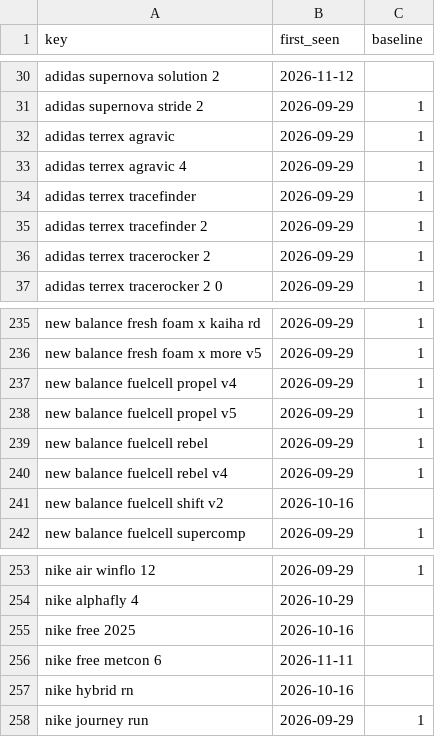
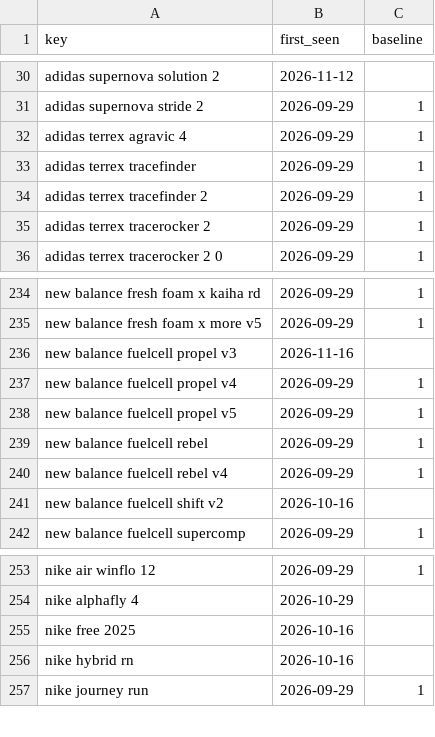
Before and after one commit to ecrawford-c28/shoe-finder, a CSV file: nmfr/data/new-models-baseline.csv, drawn as a sheet; only a part is shown, gaps mark what is left out; removed rows and columns are numbered as before the commit, all else as after; the diff names each change by its address in the sheet, - before the commit and + after, or states it on an @@ line.

```diff
--- a/nmfr/data/new-models-baseline.csv
+++ b/nmfr/data/new-models-baseline.csv
-row 32: adidas terrex agravic | 2026-09-29 | 1
+row 236: new balance fuelcell propel v3 | 2026-11-16
-row 256: nike free metcon 6 | 2026-11-11
```
Also changed, not shown: nmfr/public/new-models.csv, 2 other files.
